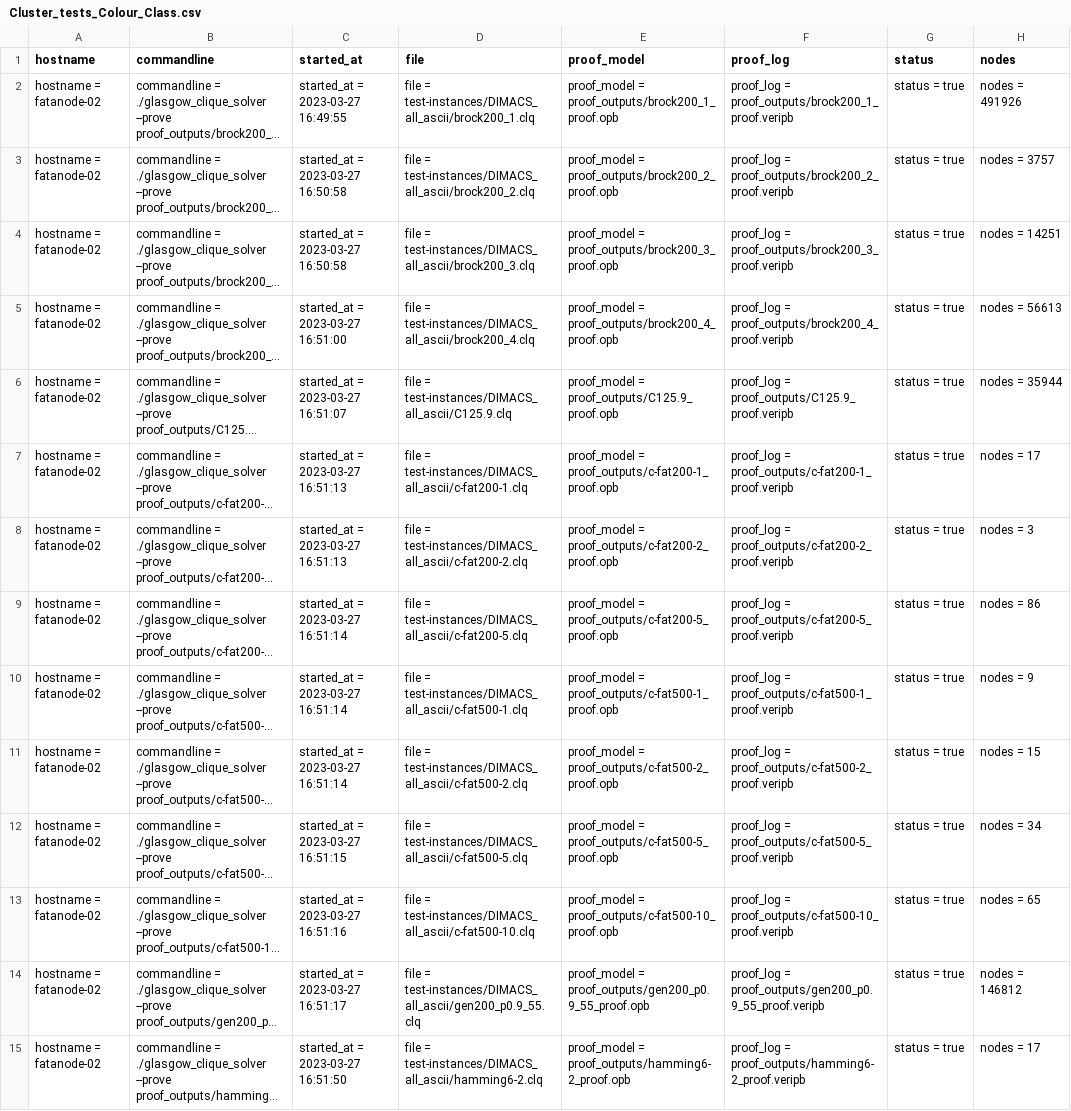
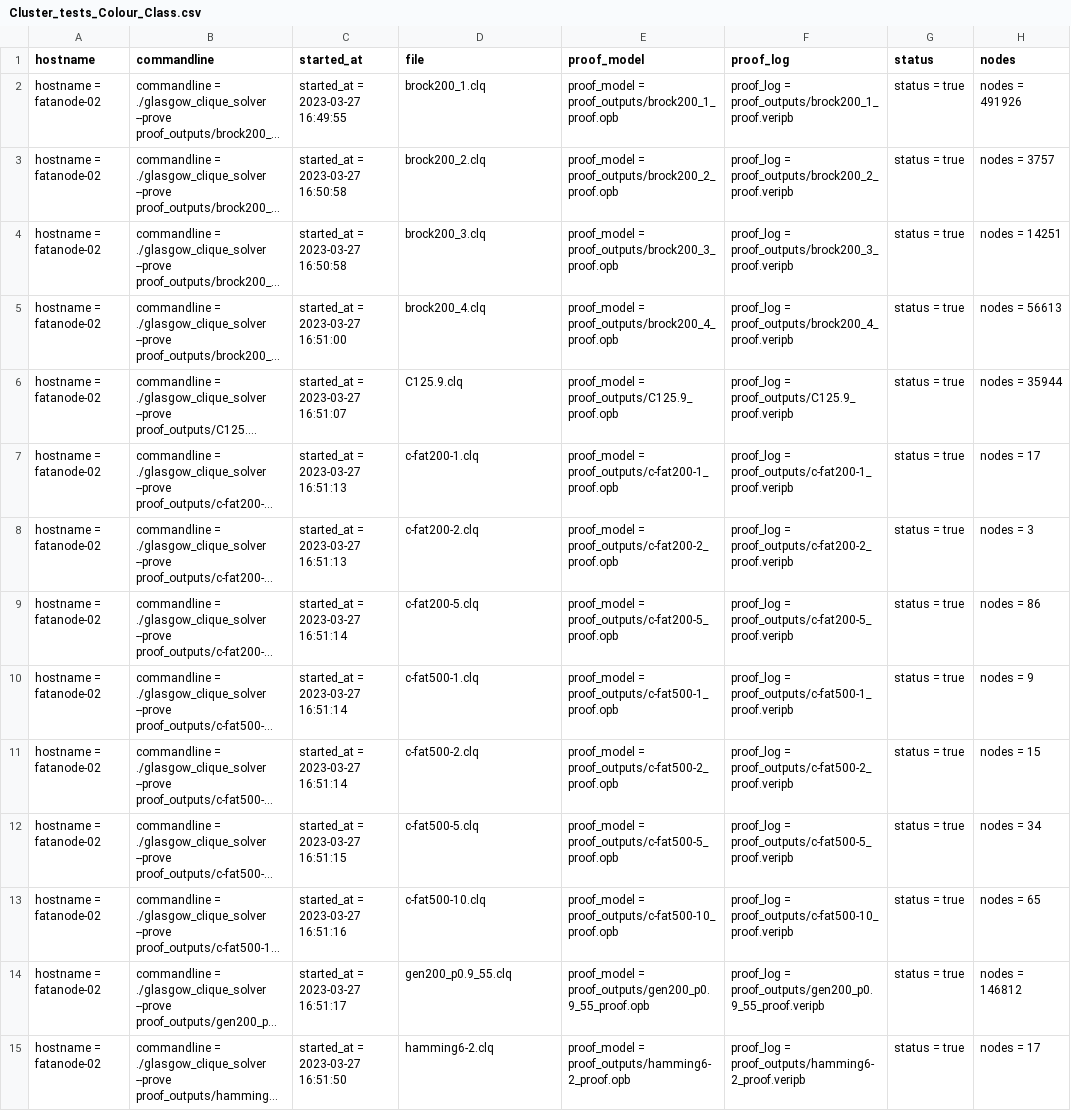
Before and after one commit to CJMartin99/Level_5_Project, a CSV file: results/results_0/Cluster_tests_Colour_Class.csv, drawn as a sheet; only a part is shown; long unchanged cells end in …; the diff covers the shown part only; the diff names each change by its address in the sheet, - before the commit and + after, or states it on an @@ line.

```diff
--- a/results/results_0/Cluster_tests_Colour_Class.csv
+++ b/results/results_0/Cluster_tests_Colour_Class.csv
-D2 (file): file = test-instances/DIMACS_all_ascii/brock200_1.clq
+D2 (file): brock200_1.clq
-D3 (file): file = test-instances/DIMACS_all_ascii/brock200_2.clq
+D3 (file): brock200_2.clq
-D4 (file): file = test-instances/DIMACS_all_ascii/brock200_3.clq
+D4 (file): brock200_3.clq
-D5 (file): file = test-instances/DIMACS_all_ascii/brock200_4.clq
+D5 (file): brock200_4.clq
-D6 (file): file = test-instances/DIMACS_all_ascii/C125.9.clq
+D6 (file): C125.9.clq
-D7 (file): file = test-instances/DIMACS_all_ascii/c-fat200-1.clq
+D7 (file): c-fat200-1.clq
-D8 (file): file = test-instances/DIMACS_all_ascii/c-fat200-2.clq
+D8 (file): c-fat200-2.clq
-D9 (file): file = test-instances/DIMACS_all_ascii/c-fat200-5.clq
+D9 (file): c-fat200-5.clq
-D10 (file): file = test-instances/DIMACS_all_ascii/c-fat500-1.clq
+D10 (file): c-fat500-1.clq
-D11 (file): file = test-instances/DIMACS_all_ascii/c-fat500-2.clq
+D11 (file): c-fat500-2.clq
-D12 (file): file = test-instances/DIMACS_all_ascii/c-fat500-5.clq
+D12 (file): c-fat500-5.clq
-D13 (file): file = test-instances/DIMACS_all_ascii/c-fat500-10.clq
+D13 (file): c-fat500-10.clq
-D14 (file): file = test-instances/DIMACS_all_ascii/gen200_p0.9_55.clq
+D14 (file): gen200_p0.9_55.clq
-D15 (file): file = test-instances/DIMACS_all_ascii/hamming6-2.clq
+D15 (file): hamming6-2.clq
```
Also changed, not shown: 22 edited cells elsewhere in this file, results/results_0/Cluster_tests_FMT.csv, results/results_0/Cluster_tests_Newline.csv, 38 other files.
